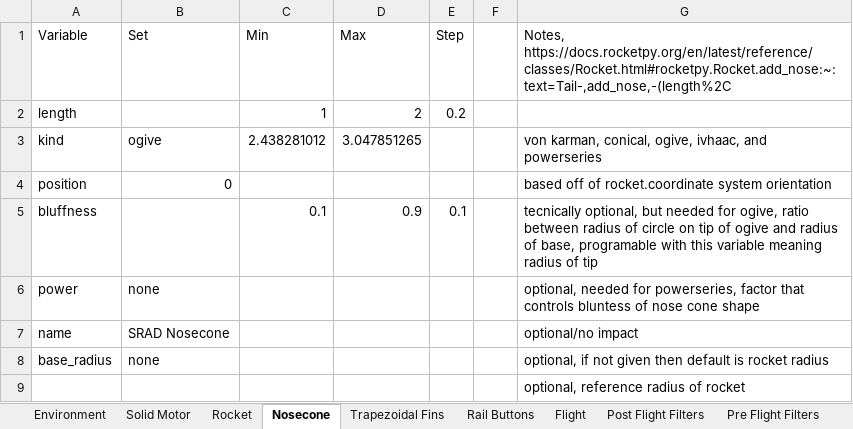
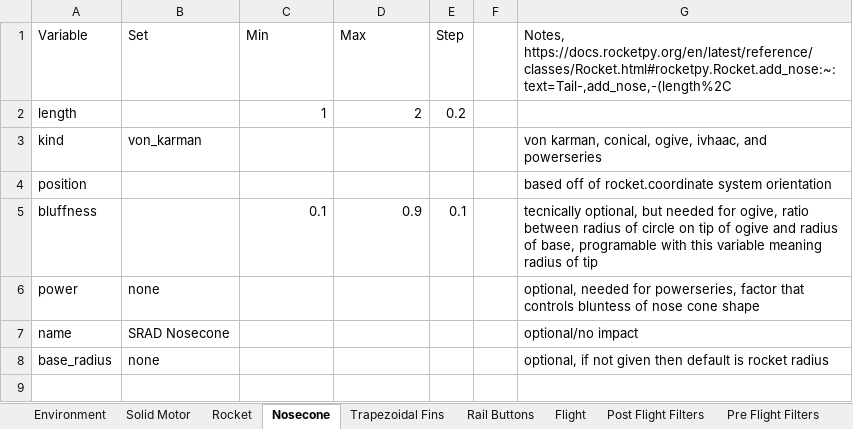
Before and after one commit to usfsoar/IREC_26-27_Controls, an Excel workbook: rpy_input_parameters.xlsx, sheet Nosecone, drawn as a sheet; values as stored, in another font and other column widths than the file's, no borders; the diff names each change by its address in the sheet, - before the commit and + after, or states it on an @@ line.

```diff
--- a/rpy_input_parameters.xlsx (sheet Nosecone)
+++ b/rpy_input_parameters.xlsx (sheet Nosecone)
-B3 (Set): ogive
+B3 (Set): von_karman
-C3 (Min): 2.438281012
+C3 (Min): (empty)
-D3 (Max): 3.047851265
+D3 (Max): (empty)
-B4 (Set): 0
+B4 (Set): (empty)
-row 9:  |  |  |  |  |  | optional, reference radius of rocket
```
Also changed, not shown: sheet Rocket, sheet Post Flight Filters.
